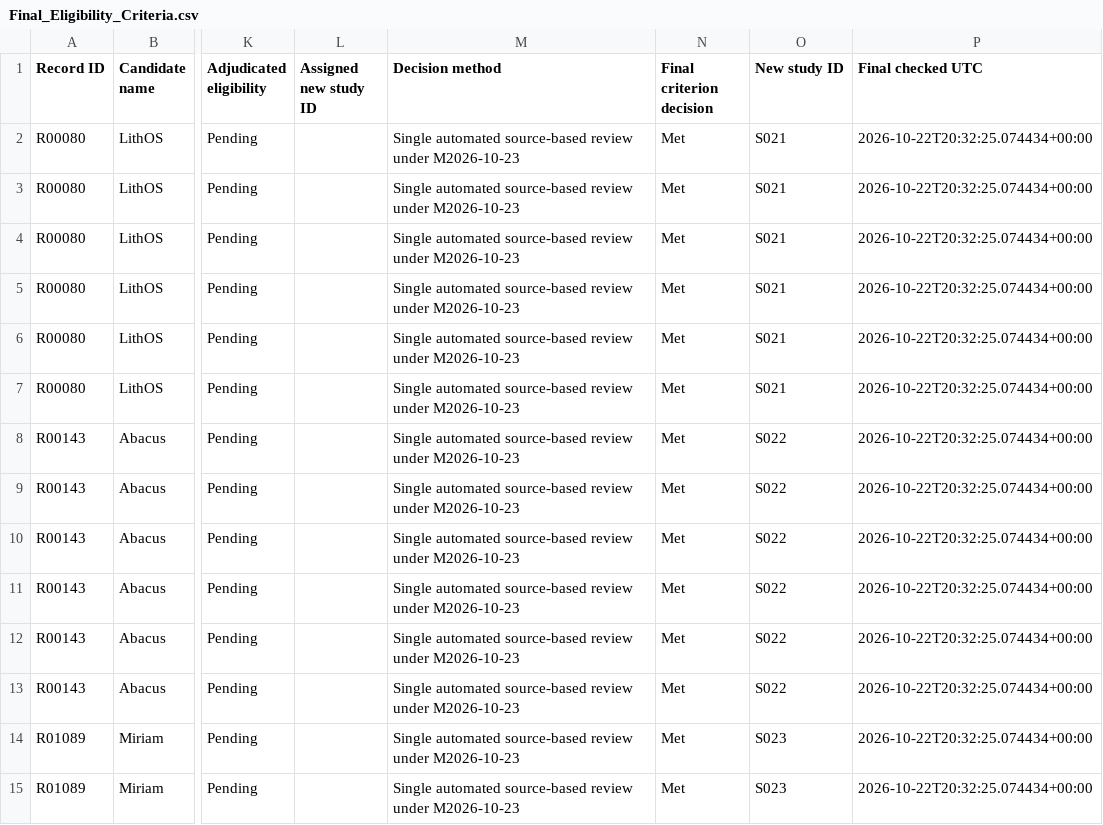
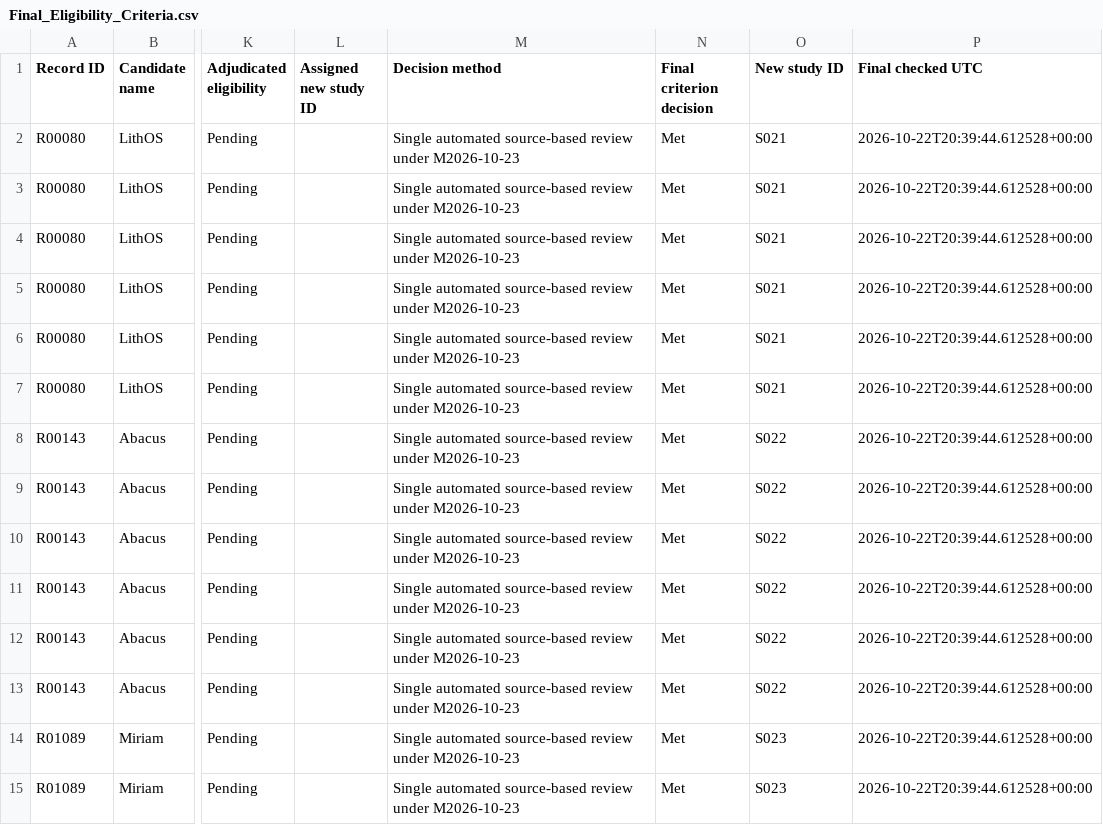
Before and after one commit to Raazia-Imran/os_CEPPPPPP, a CSV file: task3/screening559/Final_Eligibility_Criteria.csv, drawn as a sheet; only a part is shown, gaps mark what is left out; the diff covers the shown part only; the diff names each change by its address in the sheet, - before the commit and + after, or states it on an @@ line.

```diff
--- a/task3/screening559/Final_Eligibility_Criteria.csv
+++ b/task3/screening559/Final_Eligibility_Criteria.csv
-P2:P15 (Final checked UTC): 2026-10-22T20:32:25.074434+00:00
+P2:P15 (Final checked UTC): 2026-10-22T20:39:44.612528+00:00
```
Also changed, not shown: 6 added rows and 10 edited cells elsewhere in this file, task3/screening559/Candidate_Outcomes_Prepared.csv, task3/screening559/Candidate_QA_Prepared.csv, 23 other files.
